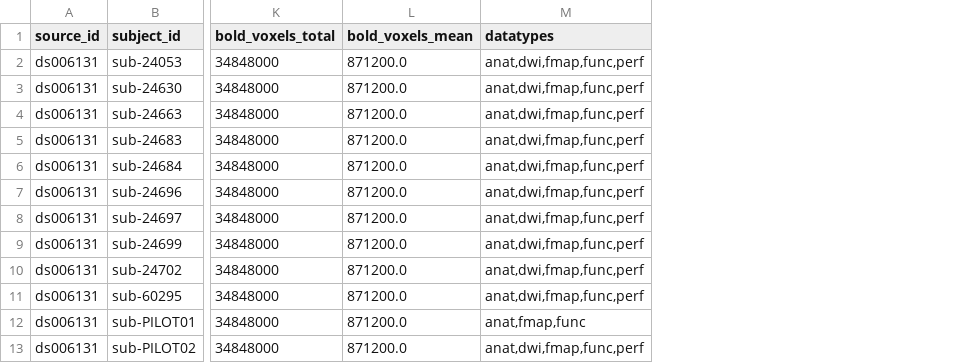
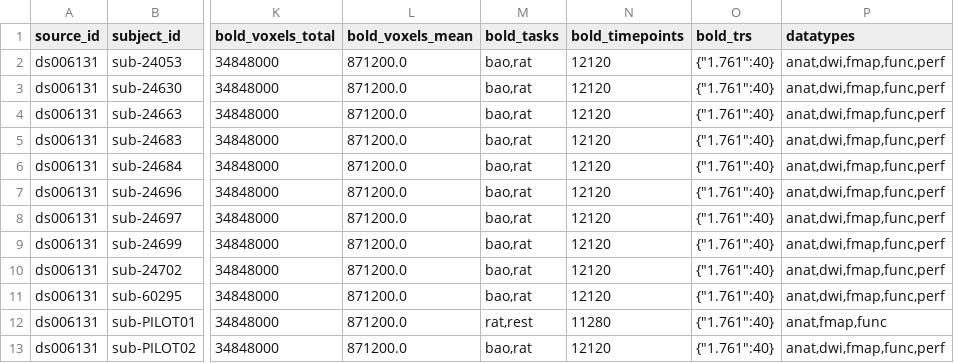
Before and after one commit to OpenNeuroStudies/study-ds006190, a TSV file: sourcedata/sourcedata+subjects+sessions.tsv, drawn as a sheet; only a part is shown, gaps mark what is left out; the diff names each change by its address in the sheet, - before the commit and + after, or states it on an @@ line.

Commit message:
Enhance extractions for sourcedata with more info on bold dynamics
We have bold_trs as dict[str,int] since json requires string keys.  YAML does not have
that limitation so may be at some point we would switch but then we might get some wild
1.33333333 values etc

```diff
--- a/sourcedata/sourcedata+subjects+sessions.tsv
+++ b/sourcedata/sourcedata+subjects+sessions.tsv
+column M (bold_tasks), rows 2-13: bao,rat | bao,rat | bao,rat | bao,rat | bao,rat | bao,rat | bao,rat | bao,rat | bao,rat | bao,rat | rat,rest | bao,rat
+column N (bold_timepoints), rows 2-13: 12120 | 12120 | 12120 | 12120 | 12120 | 12120 | 12120 | 12120 | 12120 | 12120 | 11280 | 12120
+column O (bold_trs), rows 2-13: all {"1.761":40}
```
Also changed, not shown: derivatives/derivatives+subjects+sessions.tsv, sourcedata/sourcedata.tsv, 1 other file.
